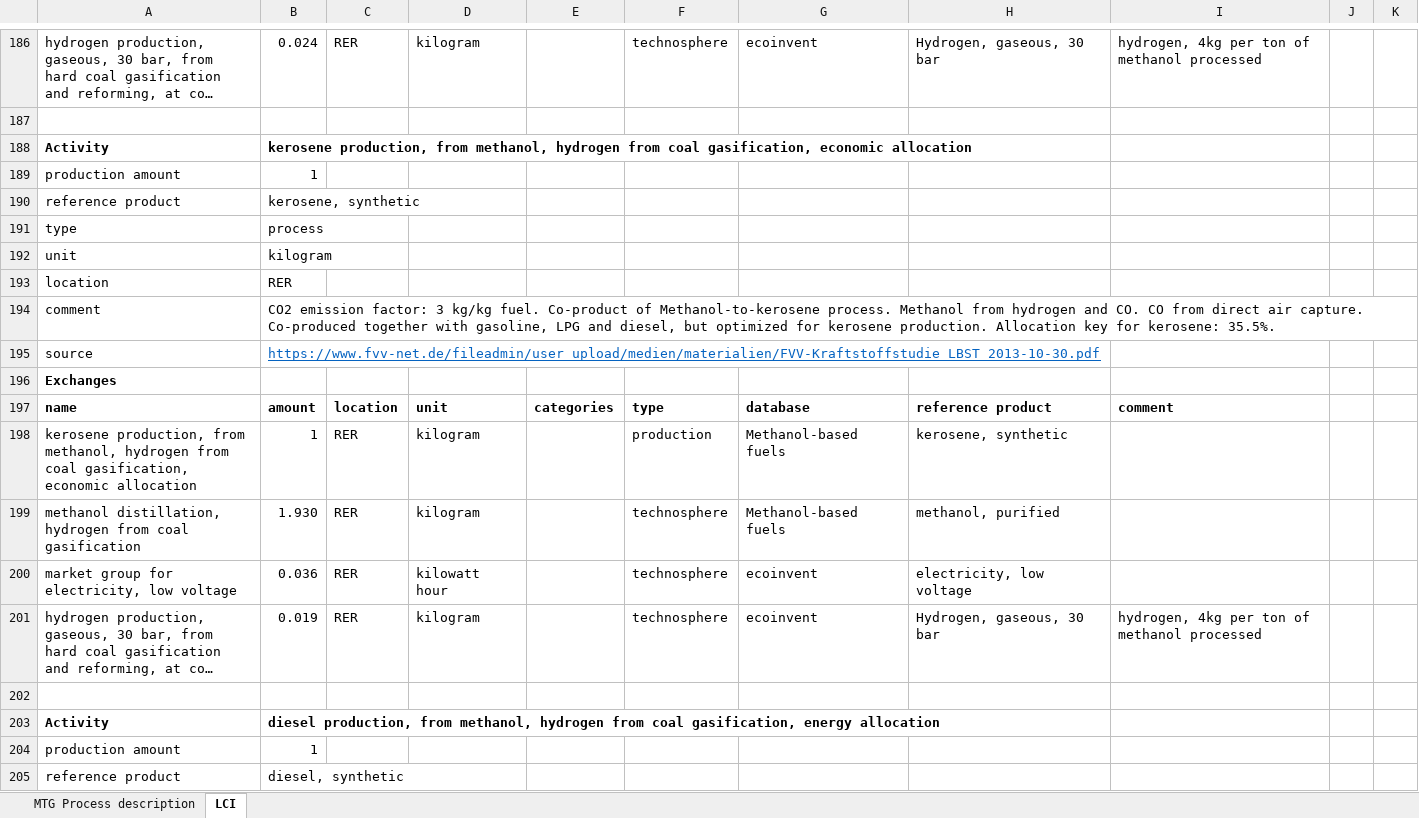
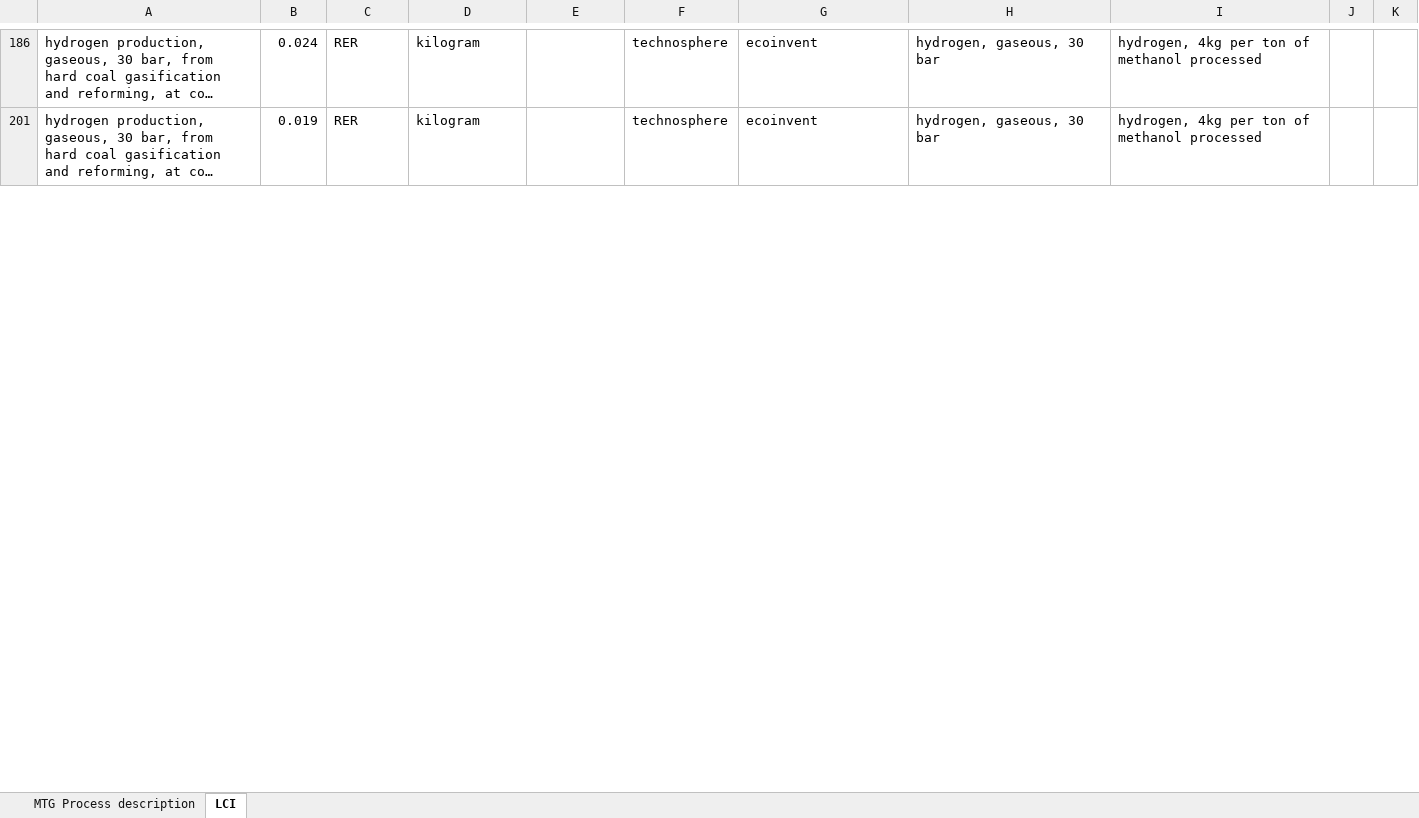
Before and after one commit to polca/premise, an Excel workbook: premise/data/additional_inventories/lci-synfuels-from-methanol-from-coal.xlsx, sheet LCI, drawn as a sheet; only a part is shown, gaps mark what is left out; long unchanged cells end in …; values as stored, in another font and other column widths than the file's, no borders; the diff covers the shown part only; the diff names each change by its address in the sheet, - before the commit and + after, or states it on an @@ line.

```diff
--- a/premise/data/additional_inventories/lci-synfuels-from-methanol-from-coal.xlsx (sheet LCI)
+++ b/premise/data/additional_inventories/lci-synfuels-from-methanol-from-coal.xlsx (sheet LCI)
-H186: Hydrogen, gaseous, 30 bar
+H186: hydrogen, gaseous, 30 bar
-row 187: (empty)
@@ row 188 hidden: Activity | kerosene production, from methanol, hydrogen from coal gasification, economic allocation @@
@@ row 189 hidden: production amount | 1 @@
@@ row 190 hidden: reference product | kerosene, synthetic @@
@@ row 191 hidden: type | process @@
@@ row 192 hidden: unit | kilogram @@
@@ row 193 hidden: location | RER @@
@@ row 194 hidden: comment | CO2 emission factor: 3 kg/kg fuel. Co-product of Methanol-to-kerosene process. Methanol from hydrogen and CO. CO from direct air capture. Co-produced together with gasoline, LPG and diesel, but optimized for kerosene production. Allocation key for kerosene: 35.5%. @@
@@ row 195 hidden: source | https://www.fvv-net.de/fileadmin/user_upload/medien/materialien/FVV-Kraftstoffstudie_LBST_2013-10-30.pdf @@
@@ row 196 hidden: Exchanges @@
@@ row 197 hidden: name | amount | location | unit | categories | type | database | reference product | comment @@
@@ row 198 hidden: kerosene production, from methanol, hydrogen from coal gasification, economic allocation | 1 | RER | kilogram |  | production | Methanol-based fuels | kerosene, synthetic @@
@@ row 199 hidden: methanol distillation, hydrogen from coal gasification | 1.930 | RER | kilogram |  | technosphere | Methanol-based fuels | methanol, purified @@
@@ row 200 hidden: market group for electricity, low voltage | 0.036 | RER | kilowatt hour |  | technosphere | ecoinvent | electricity, low voltage @@
-H201: Hydrogen, gaseous, 30 bar
+H201: hydrogen, gaseous, 30 bar
-row 202: (empty)
@@ row 203 hidden: Activity | diesel production, from methanol, hydrogen from coal gasification, energy allocation @@
@@ row 204 hidden: production amount | 1 @@
@@ row 205 hidden: reference product | diesel, synthetic @@
```
Also changed, not shown: 20 removed rows, 284 hidden or unhidden rows and 7 edited cells elsewhere in this sheet, premise/data/additional_inventories/lci-buses.xlsx, premise/data/additional_inventories/lci-hydrogen-electrolysis.xlsx, 35 other files.
